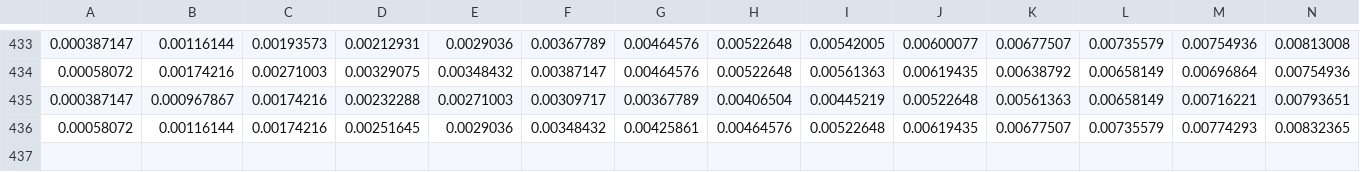
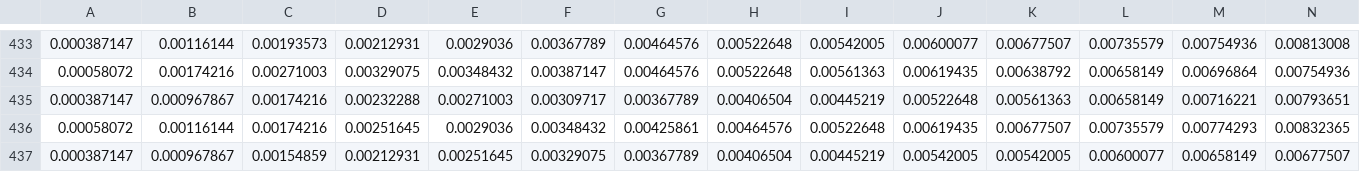
Before and after one commit to ad1729-math/Remote_data1, a CSV file: Res41_NM_87.csv, drawn as a sheet; only a part is shown, gaps mark what is left out; rows hold the shown columns only; the diff names each change by its address in the sheet, - before the commit and + after, or states it on an @@ line.

```diff
--- a/Res41_NM_87.csv
+++ b/Res41_NM_87.csv
+row 437: 0.000387147 | 0.000967867 | 0.00154859 | 0.00212931 | 0.00251645 | 0.00329075 | 0.00367789 | 0.00406504 | 0.00445219 | 0.00542005 | 0.00542005 | 0.00600077 | 0.00658149 | 0.00677507
```
Also changed, not shown: 1 other file.
